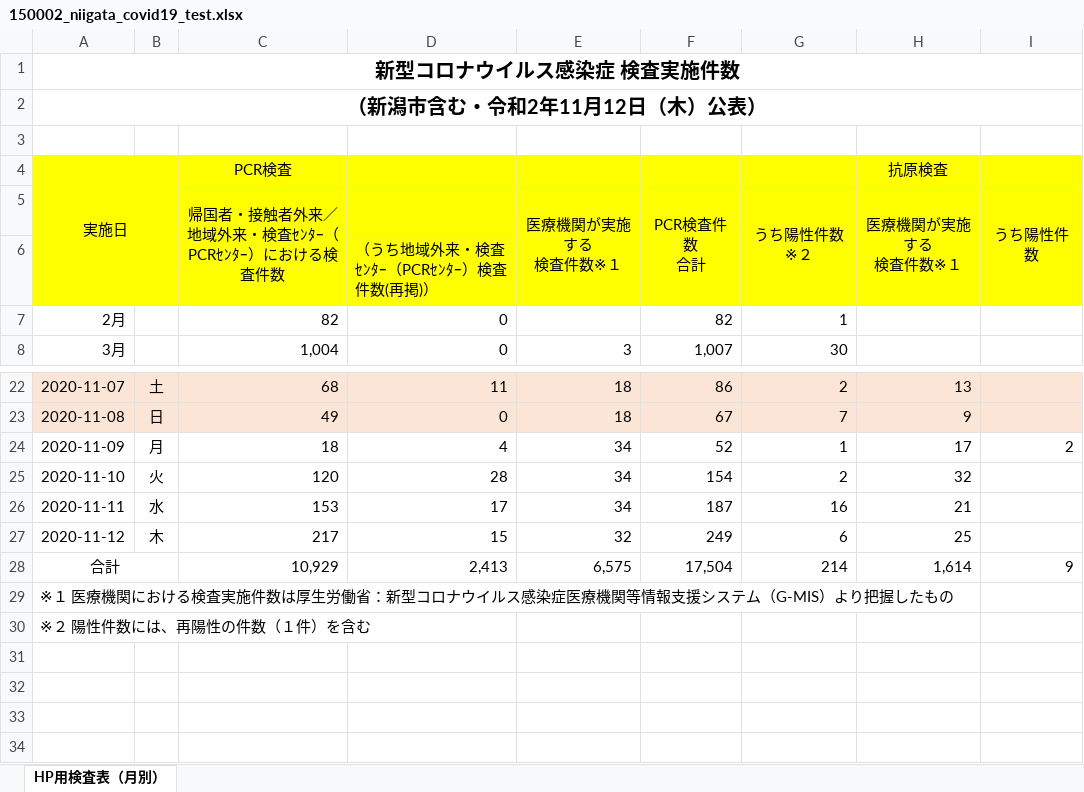
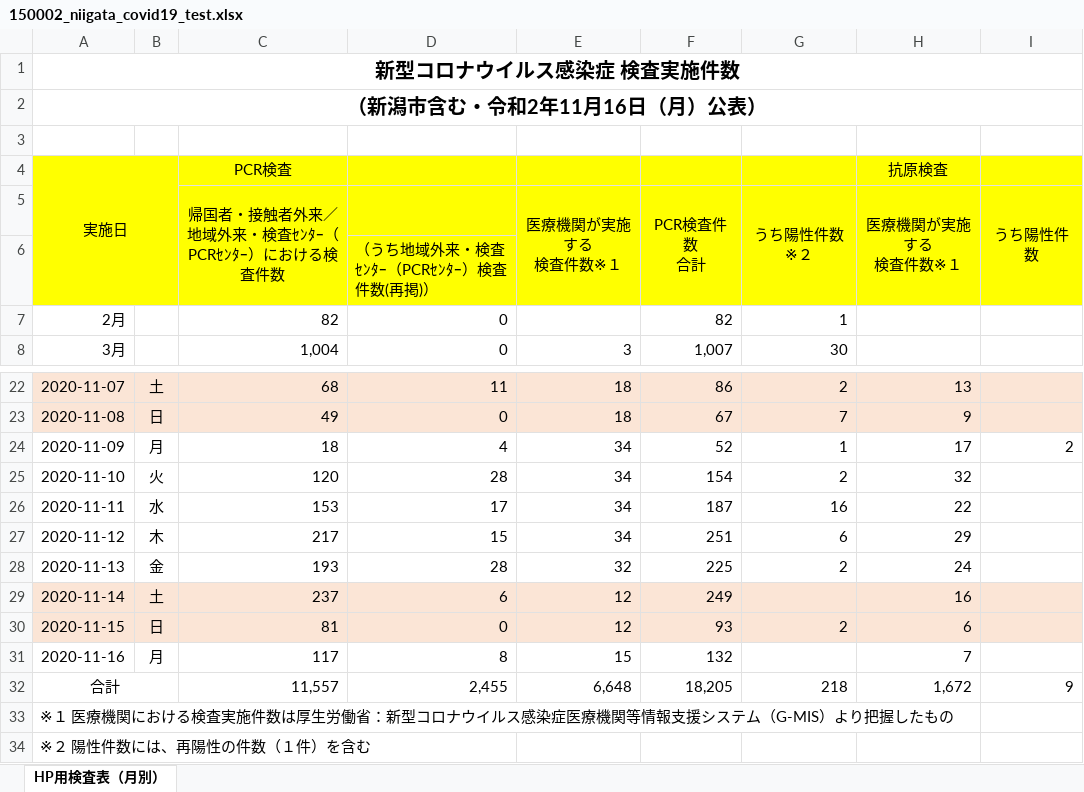
Before and after one commit to CodeForNiigata/covid19-data-niigata, an Excel workbook: dist/xlsx/150002_niigata_covid19_test.xlsx, sheet HP用検査表（月別）, drawn as a sheet; only a part is shown, gaps mark what is left out; values as stored, in another font and other column widths than the file's, no borders; addresses are those after the commit; the diff names each change by its address in the sheet, - before the commit and + after, or states it on an @@ line.

```diff
--- a/dist/xlsx/150002_niigata_covid19_test.xlsx (sheet HP用検査表（月別）)
+++ b/dist/xlsx/150002_niigata_covid19_test.xlsx (sheet HP用検査表（月別）)
-A2: （新潟市含む・令和2年11月12日（木）公表）
+A2: （新潟市含む・令和2年11月16日（月）公表）
-H26 (医療機関が実施する 検査件数※１): 21
+H26 (医療機関が実施する 検査件数※１): 22
-E27 (医療機関が実施する 検査件数※１): 32
+E27 (医療機関が実施する 検査件数※１): 34
-F27 (PCR検査件数 合計): 249
+F27 (PCR検査件数 合計): 251
-H27 (医療機関が実施する 検査件数※１): 25
+H27 (医療機関が実施する 検査件数※１): 29
+row 28: 2020-11-13 | 金 | 193 | 28 | 32 | 225 | 2 | 24
+row 29: 2020-11-14 | 土 | 237 | 6 | 12 | 249 |  | 16
+row 30: 2020-11-15 | 日 | 81 | 0 | 12 | 93 | 2 | 6
+row 31: 2020-11-16 | 月 | 117 | 8 | 15 | 132 |  | 7
-C32: 10,929
+C32: 11,557
-D32: 2,413
+D32: 2,455
-E32 (医療機関が実施する 検査件数※１): 6,575
+E32 (医療機関が実施する 検査件数※１): 6,648
-F32 (PCR検査件数 合計): 17,504
+F32 (PCR検査件数 合計): 18,205
-G32 (うち陽性件数※２): 214
+G32 (うち陽性件数※２): 218
-H32 (医療機関が実施する 検査件数※１): 1,614
+H32 (医療機関が実施する 検査件数※１): 1,672
```
Also changed, not shown: formulas that keep their value, dist/xlsx/150002_niigata_covid19_call_center.xlsx, 7 other files.
